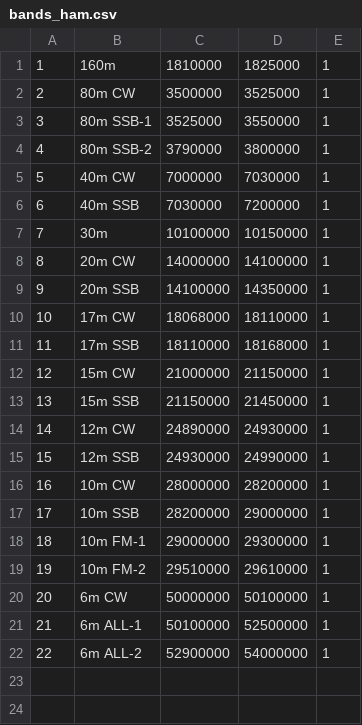
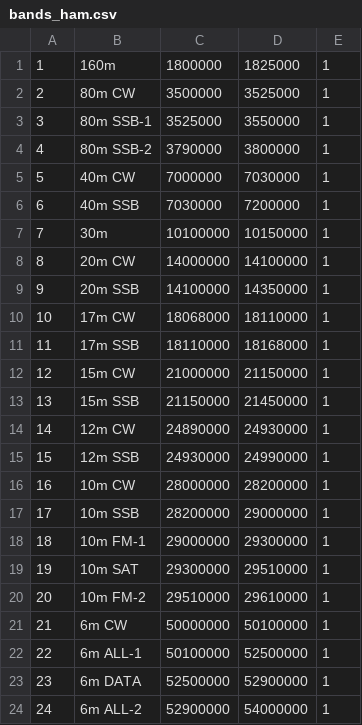
Before and after one commit to d3m3vilurr/x6100_gui, a CSV file: sql/bands_ham.csv, drawn as a sheet; addresses are those after the commit; the diff names each change by its address in the sheet, - before the commit and + after, or states it on an @@ line.

```diff
--- a/sql/bands_ham.csv
+++ b/sql/bands_ham.csv
-C1: 1810000
+C1: 1800000
+row 19: 19 | 10m SAT | 29300000 | 29510000 | 1
@@ column A renumbered from row 20 down @@
+row 23: 23 | 6m DATA | 52500000 | 52900000 | 1
```
Also changed, not shown: sql/band_params.csv.
